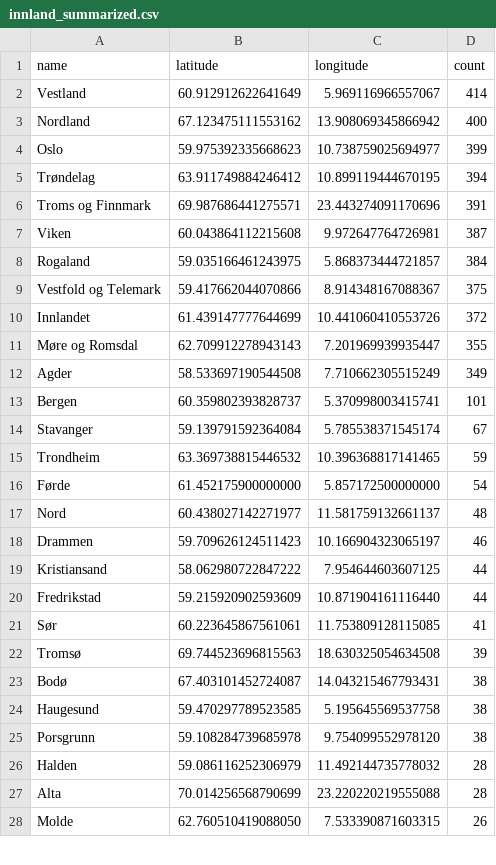
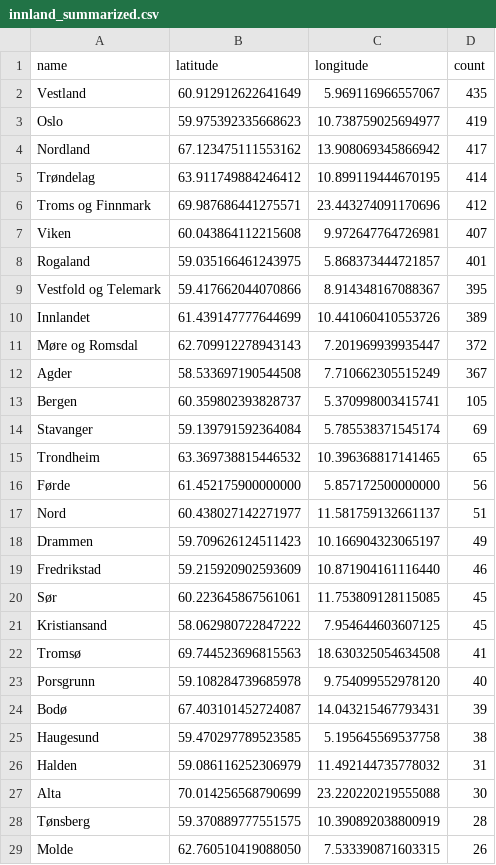
Before and after one commit to EllingOftedal/GIS-Blog, a CSV file: scripts/nrk/inland/results/innland_summarized.csv, drawn as a sheet; only a part is shown; the diff covers the shown part only.

```diff
--- a/scripts/nrk/inland/results/innland_summarized.csv
+++ b/scripts/nrk/inland/results/innland_summarized.csv
@@ -1,28 +1,29 @@
 name,latitude,longitude,count
-Vestland,60.912912622641649,5.969116966557067,414
-Nordland,67.123475111553162,13.908069345866942,400
-Oslo,59.975392335668623,10.738759025694977,399
-Trøndelag,63.911749884246412,10.899119444670195,394
-Troms og Finnmark,69.987686441275571,23.443274091170696,391
-Viken,60.043864112215608,9.972647764726981,387
-Rogaland,59.035166461243975,5.868373444721857,384
-Vestfold og Telemark,59.417662044070866,8.914348167088367,375
-Innlandet,61.439147777644699,10.441060410553726,372
-Møre og Romsdal,62.709912278943143,7.201969939935447,355
-Agder,58.533697190544508,7.710662305515249,349
-Bergen,60.359802393828737,5.370998003415741,101
-Stavanger,59.139791592364084,5.785538371545174,67
-Trondheim,63.369738815446532,10.396368817141465,59
-Førde,61.452175900000000,5.857172500000000,54
-Nord,60.438027142271977,11.581759132661137,48
-Drammen,59.709626124511423,10.166904323065197,46
-Kristiansand,58.062980722847222,7.954644603607125,44
-Fredrikstad,59.215920902593609,10.871904161116440,44
-Sør,60.223645867561061,11.753809128115085,41
-Tromsø,69.744523696815563,18.630325054634508,39
-Bodø,67.403101452724087,14.043215467793431,38
+Vestland,60.912912622641649,5.969116966557067,435
+Oslo,59.975392335668623,10.738759025694977,419
+Nordland,67.123475111553162,13.908069345866942,417
+Trøndelag,63.911749884246412,10.899119444670195,414
+Troms og Finnmark,69.987686441275571,23.443274091170696,412
+Viken,60.043864112215608,9.972647764726981,407
+Rogaland,59.035166461243975,5.868373444721857,401
+Vestfold og Telemark,59.417662044070866,8.914348167088367,395
+Innlandet,61.439147777644699,10.441060410553726,389
+Møre og Romsdal,62.709912278943143,7.201969939935447,372
+Agder,58.533697190544508,7.710662305515249,367
+Bergen,60.359802393828737,5.370998003415741,105
+Stavanger,59.139791592364084,5.785538371545174,69
+Trondheim,63.369738815446532,10.396368817141465,65
+Førde,61.452175900000000,5.857172500000000,56
+Nord,60.438027142271977,11.581759132661137,51
+Drammen,59.709626124511423,10.166904323065197,49
+Fredrikstad,59.215920902593609,10.871904161116440,46
+Sør,60.223645867561061,11.753809128115085,45
+Kristiansand,58.062980722847222,7.954644603607125,45
+Tromsø,69.744523696815563,18.630325054634508,41
+Porsgrunn,59.108284739685978,9.754099552978120,40
+Bodø,67.403101452724087,14.043215467793431,39
 Haugesund,59.470297789523585,5.195645569537758,38
-Porsgrunn,59.108284739685978,9.754099552978120,38
-Halden,59.086116252306979,11.492144735778032,28
-Alta,70.014256568790699,23.220220219555088,28
+Halden,59.086116252306979,11.492144735778032,31
+Alta,70.014256568790699,23.220220219555088,30
+Tønsberg,59.370889777551575,10.390892038800919,28
 Molde,62.760510419088050,7.533390871603315,26
```
Also changed, not shown: 10 added rows, 10 removed rows and 3 edited cells elsewhere in this file, scripts/nrk/global/results/countries_summarized.csv.
